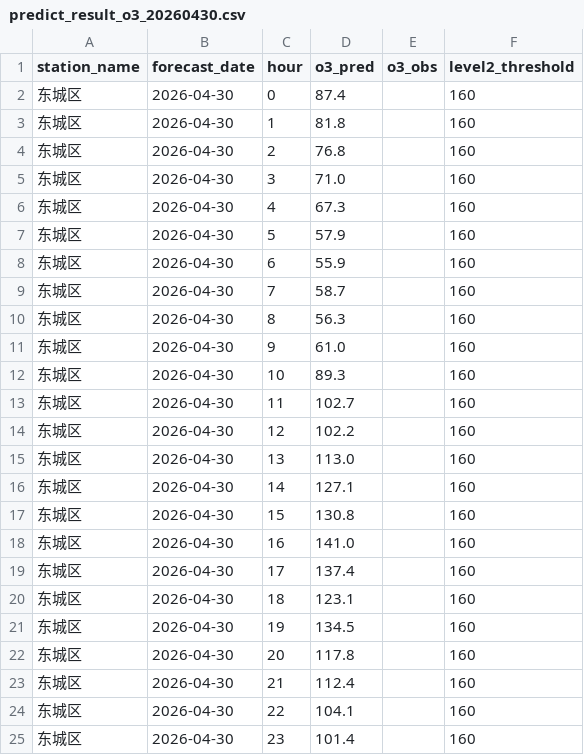
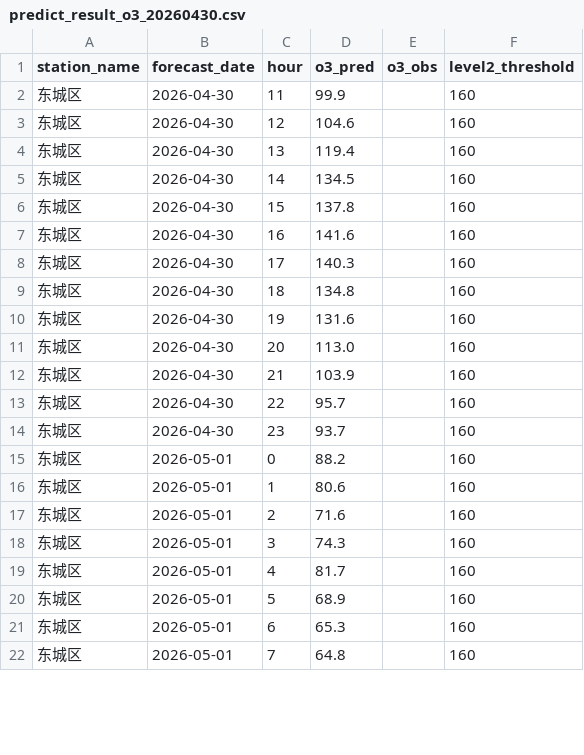
Before and after one commit to sherrii-hub/xiaogan_prediction, a CSV file: O3/2026-04-30/predict_result_o3_20260430.csv, drawn as a sheet; only a part is shown; the diff covers the shown part only.

```diff
--- a/O3/2026-04-30/predict_result_o3_20260430.csv
+++ b/O3/2026-04-30/predict_result_o3_20260430.csv
@@ -1,25 +1,22 @@
 station_name,forecast_date,hour,o3_pred,o3_obs,level2_threshold
-东城区,2026-04-30,0,87.4,,160
-东城区,2026-04-30,1,81.8,,160
-东城区,2026-04-30,2,76.8,,160
-东城区,2026-04-30,3,71.0,,160
-东城区,2026-04-30,4,67.3,,160
-东城区,2026-04-30,5,57.9,,160
-东城区,2026-04-30,6,55.9,,160
-东城区,2026-04-30,7,58.7,,160
-东城区,2026-04-30,8,56.3,,160
-东城区,2026-04-30,9,61.0,,160
-东城区,2026-04-30,10,89.3,,160
-东城区,2026-04-30,11,102.7,,160
-东城区,2026-04-30,12,102.2,,160
-东城区,2026-04-30,13,113.0,,160
-东城区,2026-04-30,14,127.1,,160
-东城区,2026-04-30,15,130.8,,160
-东城区,2026-04-30,16,141.0,,160
-东城区,2026-04-30,17,137.4,,160
-东城区,2026-04-30,18,123.1,,160
-东城区,2026-04-30,19,134.5,,160
-东城区,2026-04-30,20,117.8,,160
-东城区,2026-04-30,21,112.4,,160
-东城区,2026-04-30,22,104.1,,160
-东城区,2026-04-30,23,101.4,,160
+东城区,2026-04-30,11,99.9,,160
+东城区,2026-04-30,12,104.6,,160
+东城区,2026-04-30,13,119.4,,160
+东城区,2026-04-30,14,134.5,,160
+东城区,2026-04-30,15,137.8,,160
+东城区,2026-04-30,16,141.6,,160
+东城区,2026-04-30,17,140.3,,160
+东城区,2026-04-30,18,134.8,,160
+东城区,2026-04-30,19,131.6,,160
+东城区,2026-04-30,20,113.0,,160
+东城区,2026-04-30,21,103.9,,160
+东城区,2026-04-30,22,95.7,,160
+东城区,2026-04-30,23,93.7,,160
+东城区,2026-05-01,0,88.2,,160
+东城区,2026-05-01,1,80.6,,160
+东城区,2026-05-01,2,71.6,,160
+东城区,2026-05-01,3,74.3,,160
+东城区,2026-05-01,4,81.7,,160
+东城区,2026-05-01,5,68.9,,160
+东城区,2026-05-01,6,65.3,,160
+东城区,2026-05-01,7,64.8,,160
```
Also changed, not shown: 3 added rows elsewhere in this file, PM2.5/2026-04-30/predict_result_pm25_20260430.csv, 2 other files.
